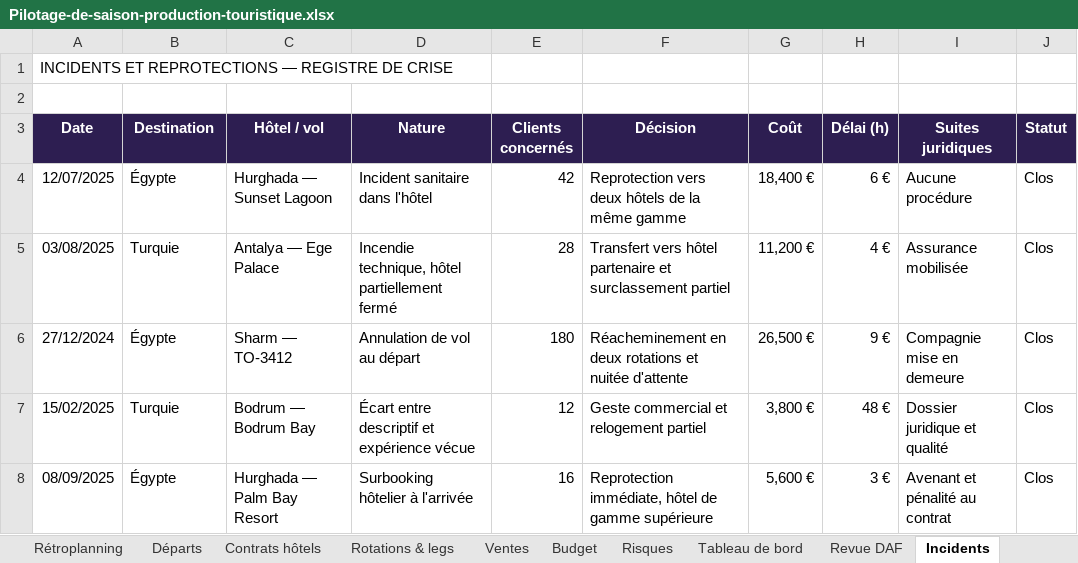
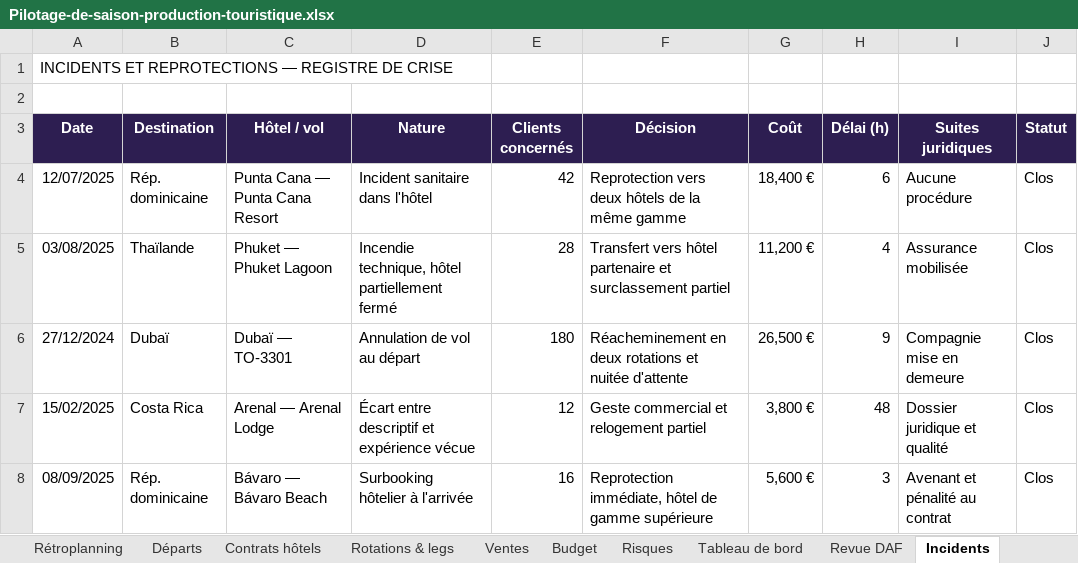
Before and after one commit to Fahima94/pilotage-projet-excel, an Excel workbook: Pilotage-de-saison-production-touristique.xlsx, sheet Incidents, drawn as a sheet; values as stored, in another font and other column widths than the file's, no borders; charts and pictures not drawn; the diff names each change by its address in the sheet, - before the commit and + after, or states it on an @@ line.

Commit message:
Classeur final : destinations réelles et tableau de bord recalibré

```diff
--- a/Pilotage-de-saison-production-touristique.xlsx (sheet Incidents)
+++ b/Pilotage-de-saison-production-touristique.xlsx (sheet Incidents)
-B4 (Destination): Égypte
+B4 (Destination): Rép. dominicaine
-C4 (Hôtel / vol): Hurghada — Sunset Lagoon
+C4 (Hôtel / vol): Punta Cana — Punta Cana Resort
-H4 (Délai (h)): 6 €
+H4 (Délai (h)): 6
-B5 (Destination): Turquie
+B5 (Destination): Thaïlande
-C5 (Hôtel / vol): Antalya — Ege Palace
+C5 (Hôtel / vol): Phuket — Phuket Lagoon
-H5 (Délai (h)): 4 €
+H5 (Délai (h)): 4
-B6 (Destination): Égypte
+B6 (Destination): Dubaï
-C6 (Hôtel / vol): Sharm — TO-3412
+C6 (Hôtel / vol): Dubaï — TO-3301
-H6 (Délai (h)): 9 €
+H6 (Délai (h)): 9
-B7 (Destination): Turquie
+B7 (Destination): Costa Rica
-C7 (Hôtel / vol): Bodrum — Bodrum Bay
+C7 (Hôtel / vol): Arenal — Arenal Lodge
-H7 (Délai (h)): 48 €
+H7 (Délai (h)): 48
-B8 (Destination): Égypte
+B8 (Destination): Rép. dominicaine
-C8 (Hôtel / vol): Hurghada — Palm Bay Resort
+C8 (Hôtel / vol): Bávaro — Bávaro Beach
-H8 (Délai (h)): 3 €
+H8 (Délai (h)): 3
```
Also changed, not shown: sheet Départs, sheet Tableau de bord, sheet Lecture.
